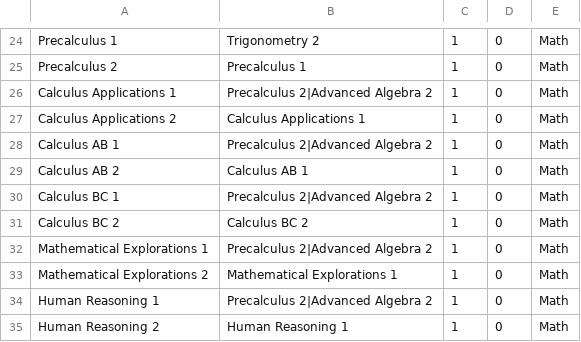
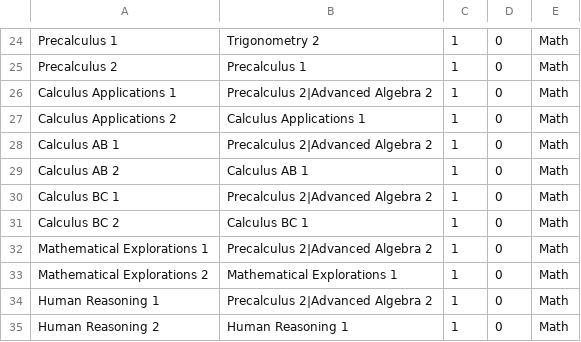
Before and after one commit to syoon123/LMNTree, a CSV file: deploy/static/sample2.csv, drawn as a sheet; only a part is shown, gaps mark what is left out.

```diff
--- a/deploy/static/sample2.csv
+++ b/deploy/static/sample2.csv
@@ -30,3 +30,3 @@ Calculus AB 2,Calculus AB 1,1,0,Math
 Calculus BC 1,Precalculus 2|Advanced Algebra 2,1,0,Math
-Calculus BC 2,Calculus BC 2,1,0,Math
+Calculus BC 2,Calculus BC 1,1,0,Math
 Mathematical Explorations 1,Precalculus 2|Advanced Algebra 2,1,0,Math
```
Also changed, not shown: 2 other files.
